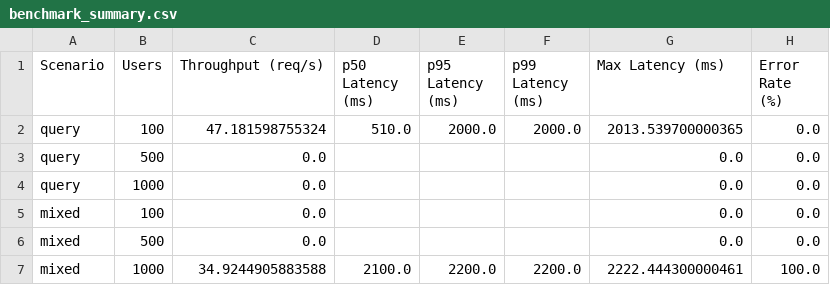
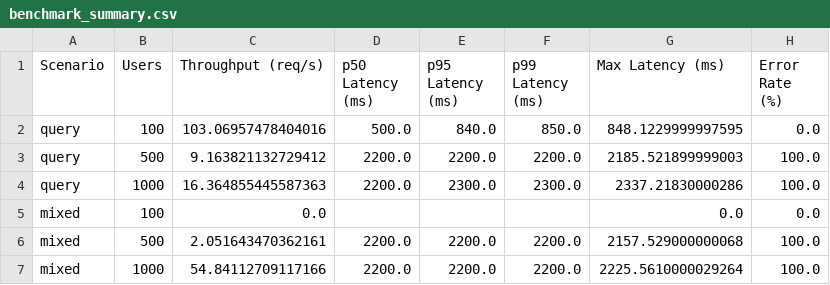
Before and after one commit to atharvavhad23/sia, a CSV file: Week_7/reports/charts/benchmark_summary.csv, drawn as a sheet.

```diff
--- a/Week_7/reports/charts/benchmark_summary.csv
+++ b/Week_7/reports/charts/benchmark_summary.csv
@@ -1,7 +1,7 @@
 Scenario,Users,Throughput (req/s),p50 Latency (ms),p95 Latency (ms),p99 Latency (ms),Max Latency (ms),Error Rate (%)
-query,100,47.181598755324,510.0,2000.0,2000.0,2013.539700000365,0.0
-query,500,0.0,,,,0.0,0.0
-query,1000,0.0,,,,0.0,0.0
+query,100,103.06957478404016,500.0,840.0,850.0,848.1229999997595,0.0
+query,500,9.163821132729412,2200.0,2200.0,2200.0,2185.521899999003,100.0
+query,1000,16.364855445587363,2200.0,2300.0,2300.0,2337.21830000286,100.0
 mixed,100,0.0,,,,0.0,0.0
-mixed,500,0.0,,,,0.0,0.0
-mixed,1000,34.9244905883588,2100.0,2200.0,2200.0,2222.444300000461,100.0
+mixed,500,2.051643470362161,2200.0,2200.0,2200.0,2157.529000000068,100.0
+mixed,1000,54.84112709117166,2200.0,2200.0,2200.0,2225.5610000029264,100.0
```
Also changed, not shown: Week_7/reports/raw_data/mixed_1000u_stats_history.csv, Week_7/reports/raw_data/mixed_500u_stats.csv, 57 other files.
